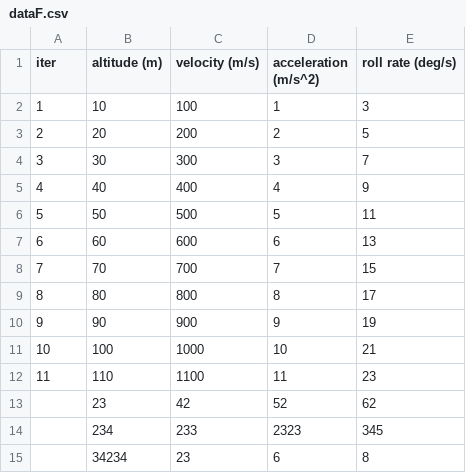
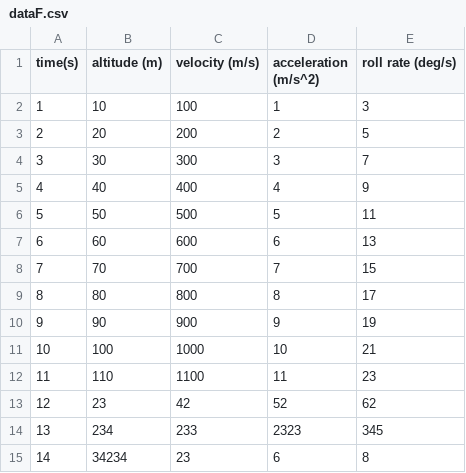
Before and after one commit to MSTRocketDesignTeam/Telemetry-Computer-Software, a CSV file: dataFiles/dataF.csv, drawn as a sheet.

Commit message:
Source file update
- All groups of data now interact with their own real-time data file (CSV file)
- Menu bars all work (Choose file button)

```diff
--- a/dataFiles/dataF.csv
+++ b/dataFiles/dataF.csv
@@ -1,2 +1,2 @@
-iter,altitude (m),velocity (m/s),acceleration (m/s^2),roll rate (deg/s)
+time(s),altitude (m),velocity (m/s),acceleration (m/s^2),roll rate (deg/s)
 1,10,100,1,3
@@ -12,4 +12,4 @@ iter,altitude (m),velocity (m/s),acceleration (m/s^2),roll rate (deg/s)
 11,110,1100,11,23
-,23,42,52,62
-,234,233,2323,345
-,34234,23,6,8
+12,23,42,52,62
+13,234,233,2323,345
+14,34234,23,6,8
```
Also changed, not shown: 2 other files.
